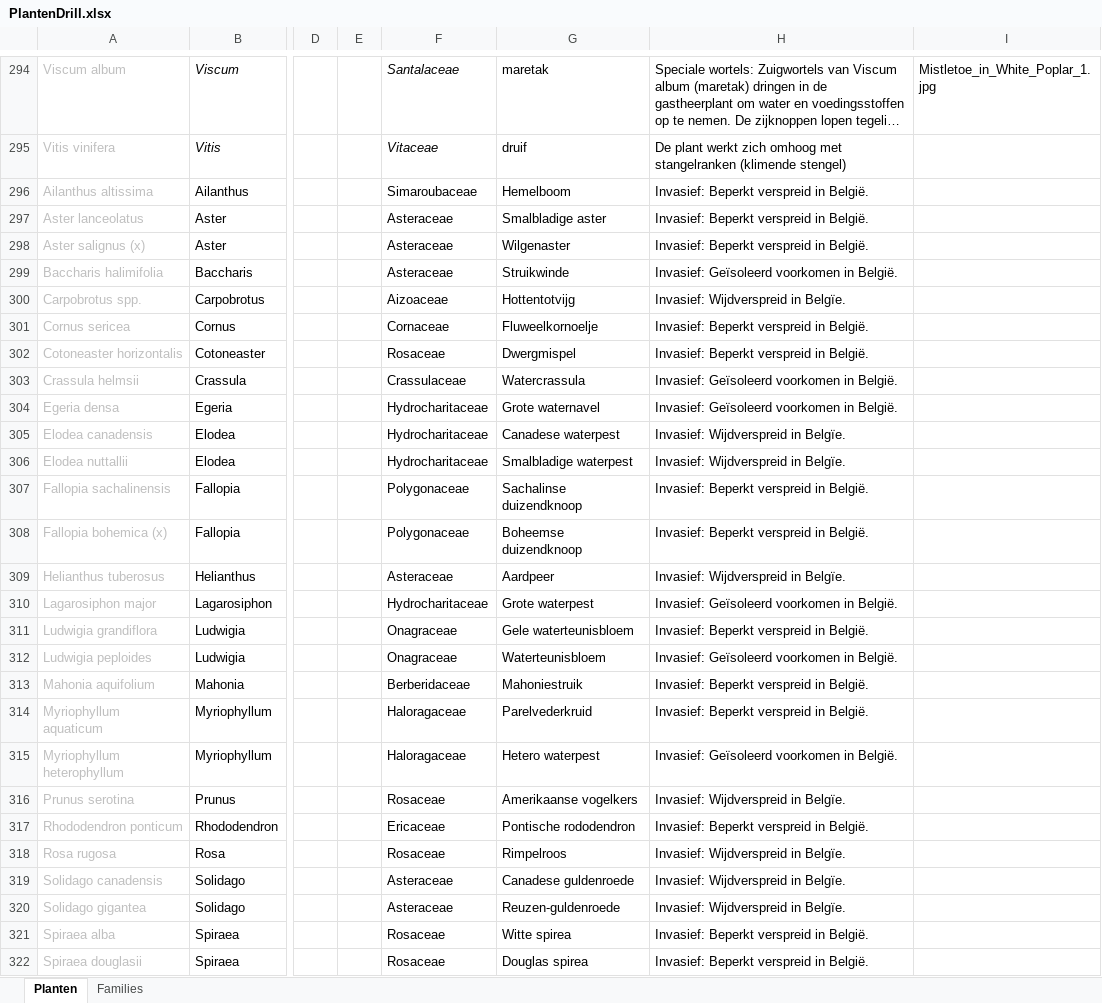
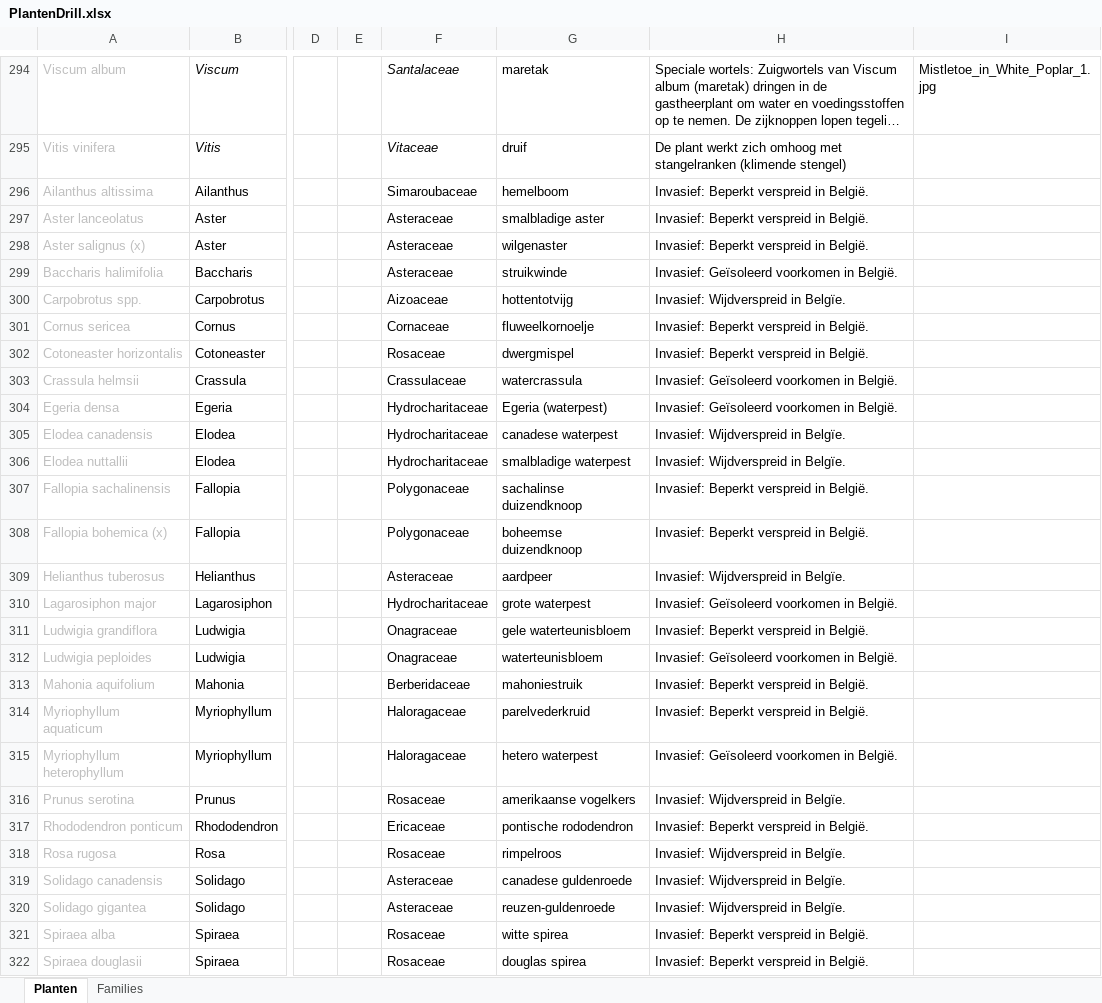
Before and after one commit to uwtuingids/plantendril, an Excel workbook: PlantenDrill.xlsx, sheet Planten, drawn as a sheet; only a part is shown, gaps mark what is left out; long unchanged cells end in …; values as stored, in another font and other column widths than the file's, no borders; conditional formats not drawn; the diff covers the shown part only; the diff names each change by its address in the sheet, - before the commit and + after, or states it on an @@ line.

Commit message:
Add files via upload

```diff
--- a/PlantenDrill.xlsx (sheet Planten)
+++ b/PlantenDrill.xlsx (sheet Planten)
-G296: Hemelboom
+G296: hemelboom
-G297: Smalbladige aster
+G297: smalbladige aster
-G298: Wilgenaster
+G298: wilgenaster
-G299: Struikwinde
+G299: struikwinde
-G300: Hottentotvijg
+G300: hottentotvijg
-G301: Fluweelkornoelje
+G301: fluweelkornoelje
-G302: Dwergmispel
+G302: dwergmispel
-G303: Watercrassula
+G303: watercrassula
-G304: Grote waternavel
+G304: Egeria (waterpest)
-G305: Canadese waterpest
+G305: canadese waterpest
-G306: Smalbladige waterpest
+G306: smalbladige waterpest
-G307: Sachalinse duizendknoop
+G307: sachalinse duizendknoop
-G308: Boheemse duizendknoop
+G308: boheemse duizendknoop
-G309: Aardpeer
+G309: aardpeer
-G310: Grote waterpest
+G310: grote waterpest
-G311: Gele waterteunisbloem
+G311: gele waterteunisbloem
-G312: Waterteunisbloem
+G312: waterteunisbloem
-G313: Mahoniestruik
+G313: mahoniestruik
-G314: Parelvederkruid
+G314: parelvederkruid
-G315: Hetero waterpest
+G315: hetero waterpest
-G316: Amerikaanse vogelkers
+G316: amerikaanse vogelkers
-G317: Pontische rododendron
+G317: pontische rododendron
-G318: Rimpelroos
+G318: rimpelroos
-G319: Canadese guldenroede
+G319: canadese guldenroede
-G320: Reuzen-guldenroede
+G320: reuzen-guldenroede
-G321: Witte spirea
+G321: witte spirea
-G322: Douglas spirea
+G322: douglas spirea
```
Also changed, not shown: 2 edited cells elsewhere in this sheet.
